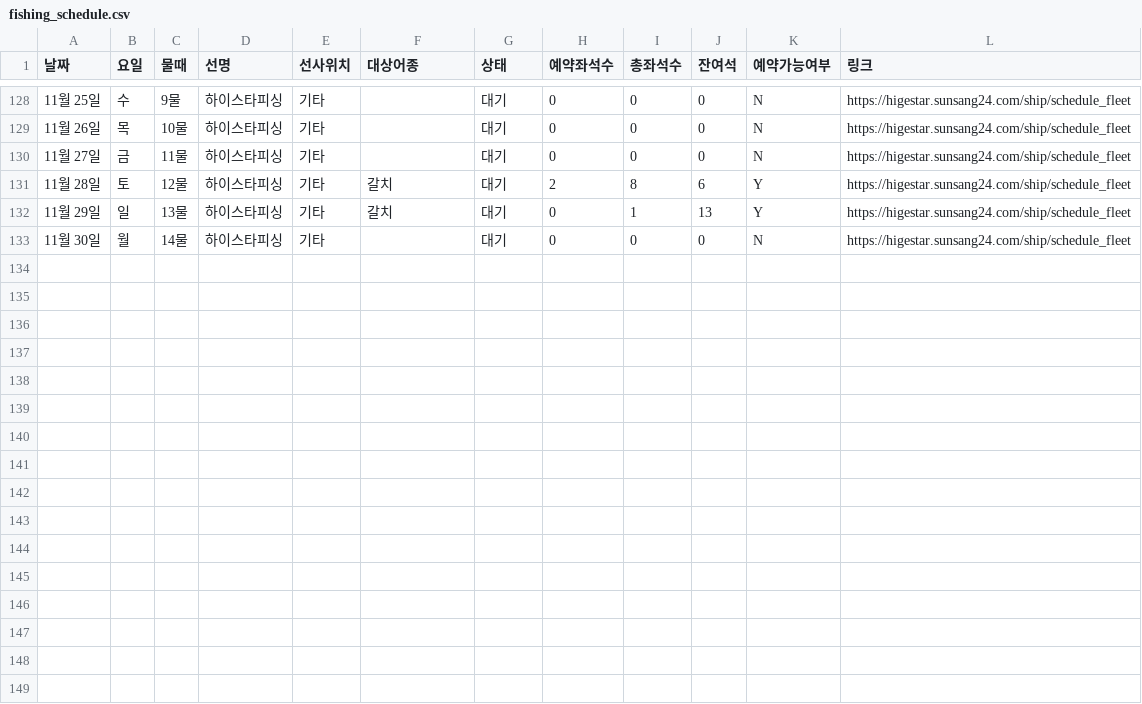
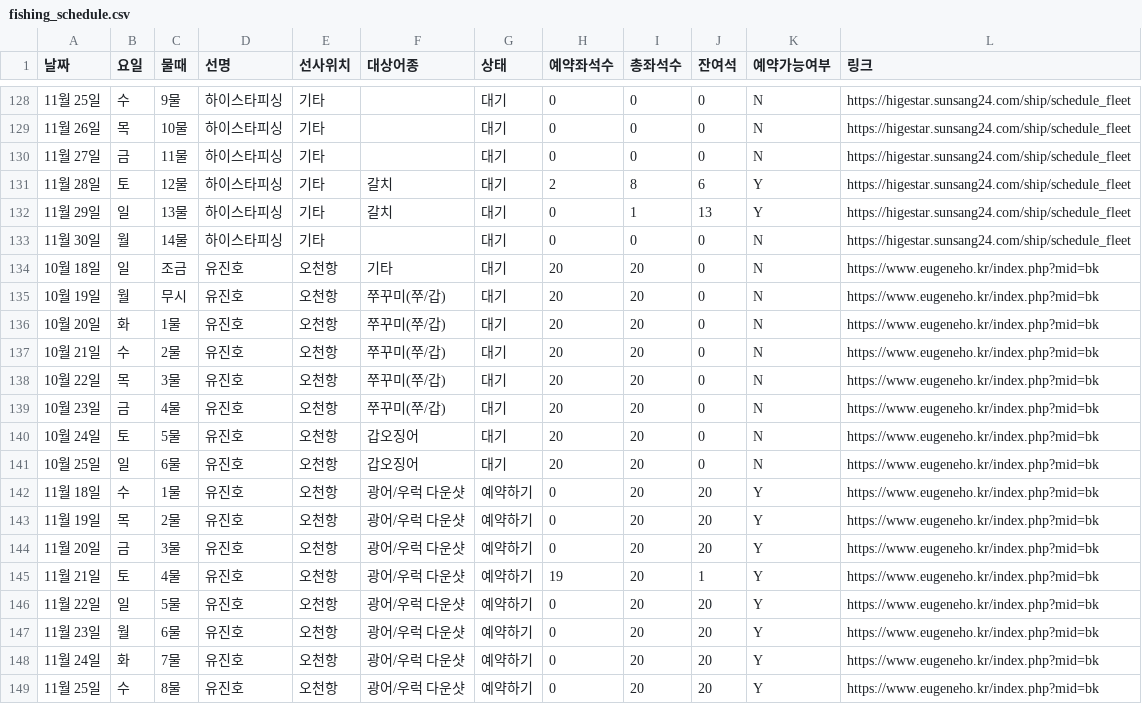
Before and after one commit to ameton/FI, a CSV file: fishing_schedule.csv, drawn as a sheet; only a part is shown, gaps mark what is left out; the diff names each change by its address in the sheet, - before the commit and + after, or states it on an @@ line.

```diff
--- a/fishing_schedule.csv
+++ b/fishing_schedule.csv
+row 134: 10월 18일 | 일 | 조금 | 유진호 | 오천항 | 기타 | 대기 | 20 | 20 | 0 | N | https://www.eugeneho.kr/index.php?mid=bk
+row 135: 10월 19일 | 월 | 무시 | 유진호 | 오천항 | 쭈꾸미(쭈/갑) | 대기 | 20 | 20 | 0 | N | https://www.eugeneho.kr/index.php?mid=bk
+row 136: 10월 20일 | 화 | 1물 | 유진호 | 오천항 | 쭈꾸미(쭈/갑) | 대기 | 20 | 20 | 0 | N | https://www.eugeneho.kr/index.php?mid=bk
+row 137: 10월 21일 | 수 | 2물 | 유진호 | 오천항 | 쭈꾸미(쭈/갑) | 대기 | 20 | 20 | 0 | N | https://www.eugeneho.kr/index.php?mid=bk
+row 138: 10월 22일 | 목 | 3물 | 유진호 | 오천항 | 쭈꾸미(쭈/갑) | 대기 | 20 | 20 | 0 | N | https://www.eugeneho.kr/index.php?mid=bk
+row 139: 10월 23일 | 금 | 4물 | 유진호 | 오천항 | 쭈꾸미(쭈/갑) | 대기 | 20 | 20 | 0 | N | https://www.eugeneho.kr/index.php?mid=bk
+row 140: 10월 24일 | 토 | 5물 | 유진호 | 오천항 | 갑오징어 | 대기 | 20 | 20 | 0 | N | https://www.eugeneho.kr/index.php?mid=bk
+row 141: 10월 25일 | 일 | 6물 | 유진호 | 오천항 | 갑오징어 | 대기 | 20 | 20 | 0 | N | https://www.eugeneho.kr/index.php?mid=bk
+row 142: 11월 18일 | 수 | 1물 | 유진호 | 오천항 | 광어/우럭 다운샷 | 예약하기 | 0 | 20 | 20 | Y | https://www.eugeneho.kr/index.php?mid=bk
+row 143: 11월 19일 | 목 | 2물 | 유진호 | 오천항 | 광어/우럭 다운샷 | 예약하기 | 0 | 20 | 20 | Y | https://www.eugeneho.kr/index.php?mid=bk
+row 144: 11월 20일 | 금 | 3물 | 유진호 | 오천항 | 광어/우럭 다운샷 | 예약하기 | 0 | 20 | 20 | Y | https://www.eugeneho.kr/index.php?mid=bk
+row 145: 11월 21일 | 토 | 4물 | 유진호 | 오천항 | 광어/우럭 다운샷 | 예약하기 | 19 | 20 | 1 | Y | https://www.eugeneho.kr/index.php?mid=bk
+row 146: 11월 22일 | 일 | 5물 | 유진호 | 오천항 | 광어/우럭 다운샷 | 예약하기 | 0 | 20 | 20 | Y | https://www.eugeneho.kr/index.php?mid=bk
+row 147: 11월 23일 | 월 | 6물 | 유진호 | 오천항 | 광어/우럭 다운샷 | 예약하기 | 0 | 20 | 20 | Y | https://www.eugeneho.kr/index.php?mid=bk
+row 148: 11월 24일 | 화 | 7물 | 유진호 | 오천항 | 광어/우럭 다운샷 | 예약하기 | 0 | 20 | 20 | Y | https://www.eugeneho.kr/index.php?mid=bk
+row 149: 11월 25일 | 수 | 8물 | 유진호 | 오천항 | 광어/우럭 다운샷 | 예약하기 | 0 | 20 | 20 | Y | https://www.eugeneho.kr/index.php?mid=bk
```
Also changed, not shown: available_schedules.csv.
